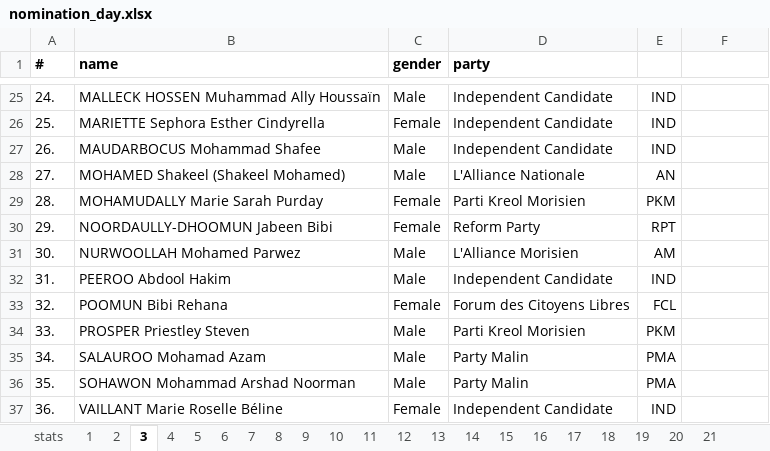
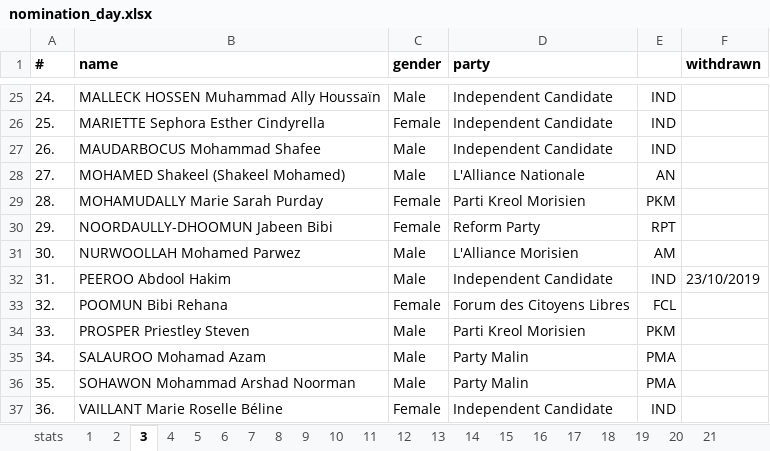
Before and after one commit to voodootuna/voodootuna.github.io, an Excel workbook: nomination_day.xlsx, sheet 3, drawn as a sheet; only a part is shown, gaps mark what is left out; values as stored, in another font and other column widths than the file's, no borders; charts and pictures not drawn; the diff names each change by its address in the sheet, - before the commit and + after, or states it on an @@ line.

Commit message:
withdrawn strikethrough

```diff
--- a/nomination_day.xlsx (sheet 3)
+++ b/nomination_day.xlsx (sheet 3)
-F1: (empty)
+F1: withdrawn
-F32 (withdrawn): (empty)
+F32 (withdrawn): 23/10/2019
```
Also changed, not shown: sheet 14, sheet 6, sheet 15, sheet 16, sheet 8, sheet 17, 3 more sheets, 9 other files.
